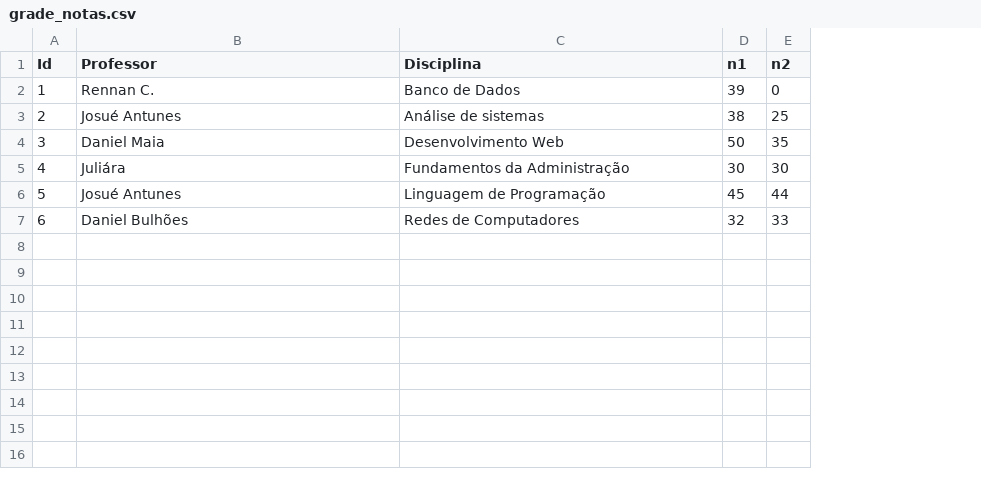
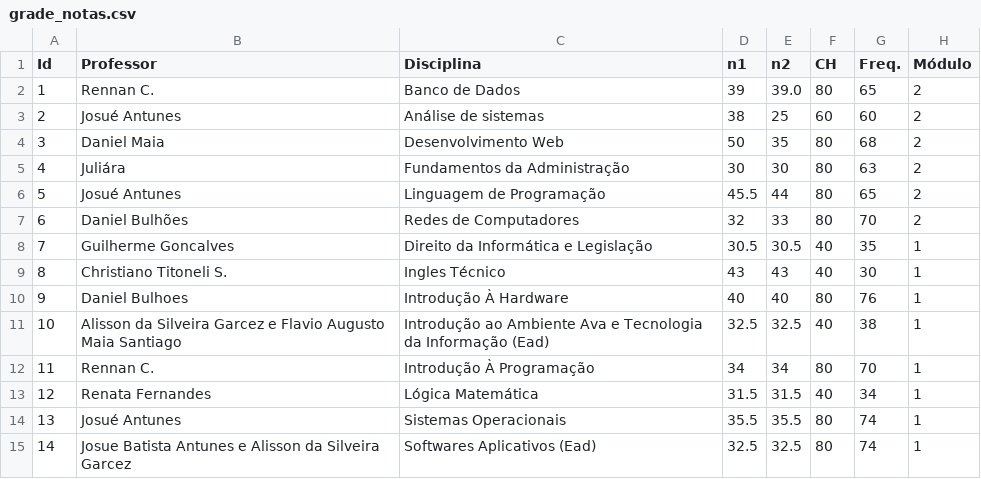
Before and after one commit to Outcast001/IntroDataVisualization, a CSV file: documents/Datasets/grade_notas.csv, drawn as a sheet; the diff names each change by its address in the sheet, - before the commit and + after, or states it on an @@ line.

Commit message:
Atualizando dataset, Revisão de código e Criação de novo sub-diretório contendo imagens de gráficos plotados

```diff
--- a/documents/Datasets/grade_notas.csv
+++ b/documents/Datasets/grade_notas.csv
+column F (CH), rows 2-7: 80 | 60 | 80 | 80 | 80 | 80
+column G (Freq.), rows 2-7: 65 | 60 | 68 | 63 | 65 | 70
+column H (Módulo), rows 2-7: all 2
-E2 (n2): 0
+E2 (n2): 39.0
-D6 (n1): 45
+D6 (n1): 45.5
+row 8: 7 | Guilherme Goncalves | Direito da Informática e Legislação | 30.5 | 30.5 | 40 | 35 | 1
+row 9: 8 | Christiano Titoneli S. | Ingles Técnico | 43 | 43 | 40 | 30 | 1
+row 10: 9 | Daniel Bulhoes | Introdução À Hardware | 40 | 40 | 80 | 76 | 1
+row 11: 10 | Alisson da Silveira Garcez e Flavio Augusto Maia Santiago | Introdução ao Ambiente Ava e Tecnologia da Informação (Ead) | 32.5 | 32.5 | 40 | 38 | 1
+row 12: 11 | Rennan C. | Introdução À Programação | 34 | 34 | 80 | 70 | 1
+row 13: 12 | Renata Fernandes | Lógica Matemática | 31.5 | 31.5 | 40 | 34 | 1
+row 14: 13 | Josué Antunes | Sistemas Operacionais | 35.5 | 35.5 | 80 | 74 | 1
+row 15: 14 | Josue Batista Antunes e Alisson da Silveira Garcez | Softwares Aplicativos (Ead) | 32.5 | 32.5 | 80 | 74 | 1
```
Also changed, not shown: 4 other files.
